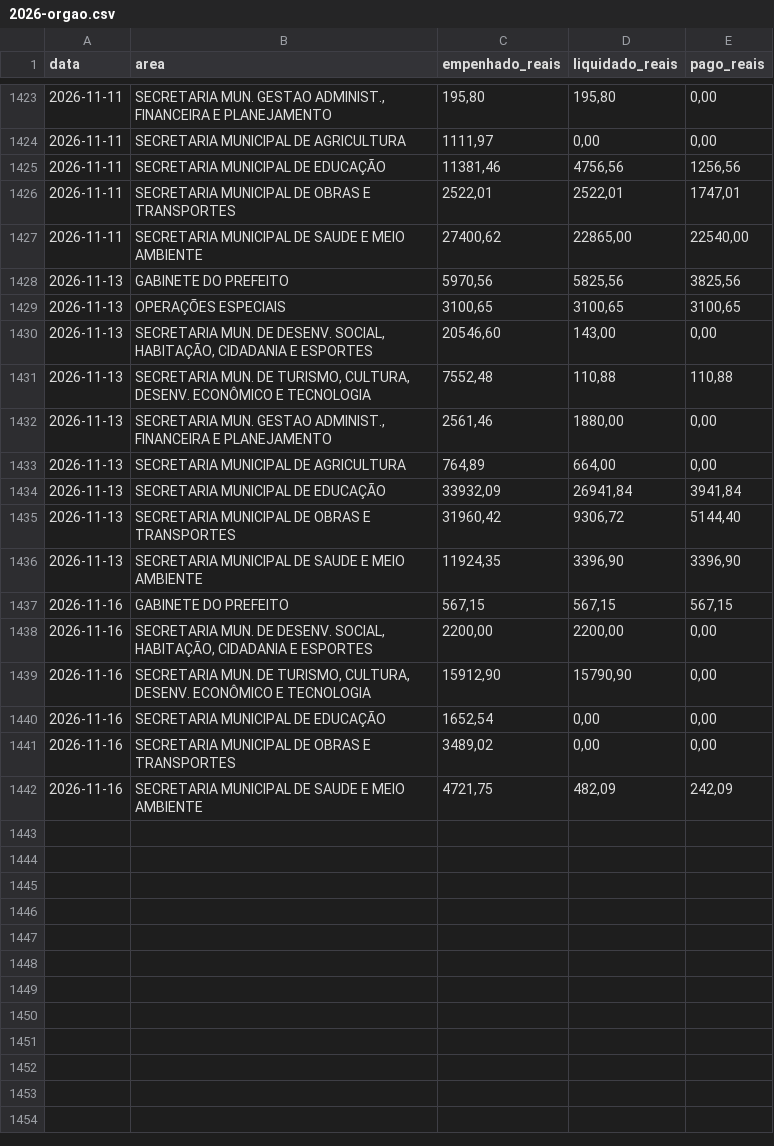
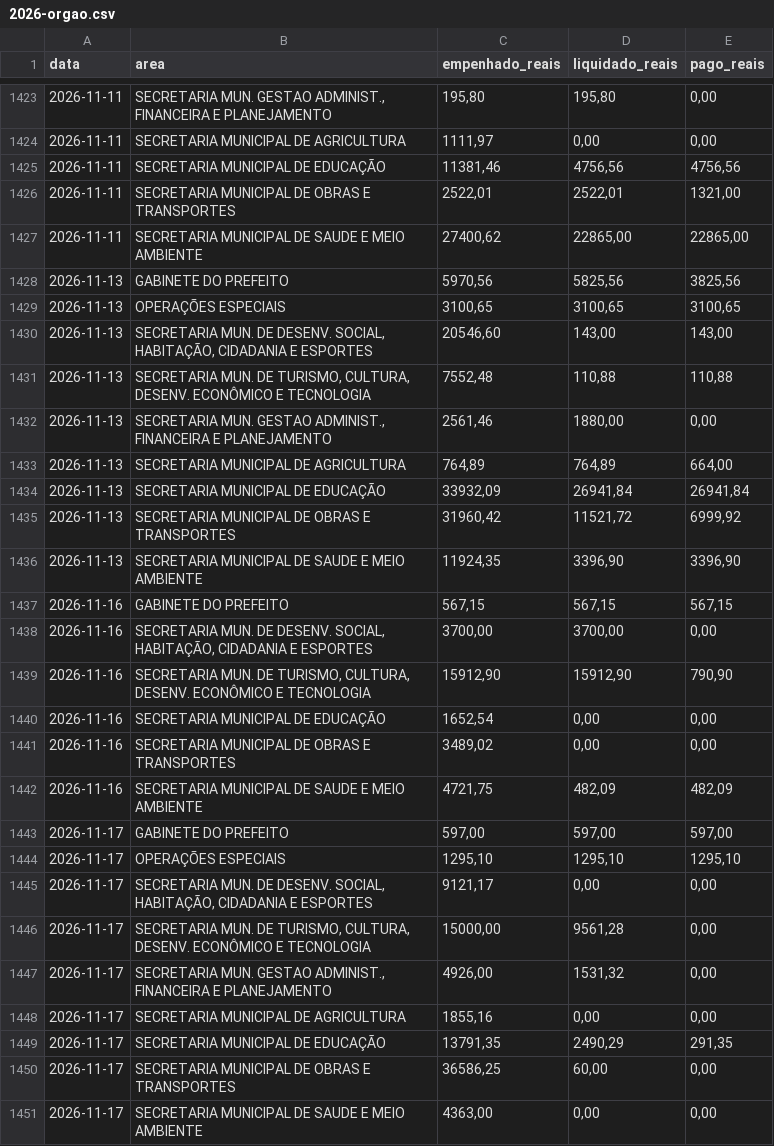
Before and after one commit to filipesfbr/gastometro-rolante, a CSV file: despesas/2026-orgao.csv, drawn as a sheet; only a part is shown, gaps mark what is left out; the diff covers the shown part only.

```diff
--- a/despesas/2026-orgao.csv
+++ b/despesas/2026-orgao.csv
@@ -1424,19 +1424,28 @@ data;area;empenhado_reais;liquidado_reais;pago_reais
 2026-11-11;"SECRETARIA MUNICIPAL DE AGRICULTURA";1111,97;0,00;0,00
-2026-11-11;"SECRETARIA MUNICIPAL DE EDUCAÇÃO";11381,46;4756,56;1256,56
-2026-11-11;"SECRETARIA MUNICIPAL DE OBRAS E TRANSPORTES";2522,01;2522,01;1747,01
-2026-11-11;"SECRETARIA MUNICIPAL DE SAUDE E MEIO AMBIENTE";27400,62;22865,00;22540,00
+2026-11-11;"SECRETARIA MUNICIPAL DE EDUCAÇÃO";11381,46;4756,56;4756,56
+2026-11-11;"SECRETARIA MUNICIPAL DE OBRAS E TRANSPORTES";2522,01;2522,01;1321,00
+2026-11-11;"SECRETARIA MUNICIPAL DE SAUDE E MEIO AMBIENTE";27400,62;22865,00;22865,00
 2026-11-13;"GABINETE DO PREFEITO";5970,56;5825,56;3825,56
 2026-11-13;"OPERAÇÕES ESPECIAIS";3100,65;3100,65;3100,65
-2026-11-13;"SECRETARIA MUN. DE DESENV. SOCIAL, HABITAÇÃO, CIDADANIA E ESPORTES";20546,60;143,00;0,00
+2026-11-13;"SECRETARIA MUN. DE DESENV. SOCIAL, HABITAÇÃO, CIDADANIA E ESPORTES";20546,60;143,00;143,00
 2026-11-13;"SECRETARIA MUN. DE TURISMO, CULTURA, DESENV. ECONÔMICO E TECNOLOGIA";7552,48;110,88;110,88
 2026-11-13;"SECRETARIA MUN. GESTAO ADMINIST., FINANCEIRA E PLANEJAMENTO";2561,46;1880,00;0,00
-2026-11-13;"SECRETARIA MUNICIPAL DE AGRICULTURA";764,89;664,00;0,00
-2026-11-13;"SECRETARIA MUNICIPAL DE EDUCAÇÃO";33932,09;26941,84;3941,84
-2026-11-13;"SECRETARIA MUNICIPAL DE OBRAS E TRANSPORTES";31960,42;9306,72;5144,40
+2026-11-13;"SECRETARIA MUNICIPAL DE AGRICULTURA";764,89;764,89;664,00
+2026-11-13;"SECRETARIA MUNICIPAL DE EDUCAÇÃO";33932,09;26941,84;26941,84
+2026-11-13;"SECRETARIA MUNICIPAL DE OBRAS E TRANSPORTES";31960,42;11521,72;6999,92
 2026-11-13;"SECRETARIA MUNICIPAL DE SAUDE E MEIO AMBIENTE";11924,35;3396,90;3396,90
 2026-11-16;"GABINETE DO PREFEITO";567,15;567,15;567,15
-2026-11-16;"SECRETARIA MUN. DE DESENV. SOCIAL, HABITAÇÃO, CIDADANIA E ESPORTES";2200,00;2200,00;0,00
-2026-11-16;"SECRETARIA MUN. DE TURISMO, CULTURA, DESENV. ECONÔMICO E TECNOLOGIA";15912,90;15790,90;0,00
+2026-11-16;"SECRETARIA MUN. DE DESENV. SOCIAL, HABITAÇÃO, CIDADANIA E ESPORTES";3700,00;3700,00;0,00
+2026-11-16;"SECRETARIA MUN. DE TURISMO, CULTURA, DESENV. ECONÔMICO E TECNOLOGIA";15912,90;15912,90;790,90
 2026-11-16;"SECRETARIA MUNICIPAL DE EDUCAÇÃO";1652,54;0,00;0,00
 2026-11-16;"SECRETARIA MUNICIPAL DE OBRAS E TRANSPORTES";3489,02;0,00;0,00
-2026-11-16;"SECRETARIA MUNICIPAL DE SAUDE E MEIO AMBIENTE";4721,75;482,09;242,09
+2026-11-16;"SECRETARIA MUNICIPAL DE SAUDE E MEIO AMBIENTE";4721,75;482,09;482,09
+2026-11-17;"GABINETE DO PREFEITO";597,00;597,00;597,00
+2026-11-17;"OPERAÇÕES ESPECIAIS";1295,10;1295,10;1295,10
+2026-11-17;"SECRETARIA MUN. DE DESENV. SOCIAL, HABITAÇÃO, CIDADANIA E ESPORTES";9121,17;0,00;0,00
+2026-11-17;"SECRETARIA MUN. DE TURISMO, CULTURA, DESENV. ECONÔMICO E TECNOLOGIA";15000,00;9561,28;0,00
+2026-11-17;"SECRETARIA MUN. GESTAO ADMINIST., FINANCEIRA E PLANEJAMENTO";4926,00;1531,32;0,00
+2026-11-17;"SECRETARIA MUNICIPAL DE AGRICULTURA";1855,16;0,00;0,00
+2026-11-17;"SECRETARIA MUNICIPAL DE EDUCAÇÃO";13791,35;2490,29;291,35
+2026-11-17;"SECRETARIA MUNICIPAL DE OBRAS E TRANSPORTES";36586,25;60,00;0,00
+2026-11-17;"SECRETARIA MUNICIPAL DE SAUDE E MEIO AMBIENTE";4363,00;0,00;0,00
```
Also changed, not shown: 1 added row, 1 removed row and 51 edited cells elsewhere in this file, despesas/2026-elemento.csv, despesas/2026-funcao.csv, 9 other files.
